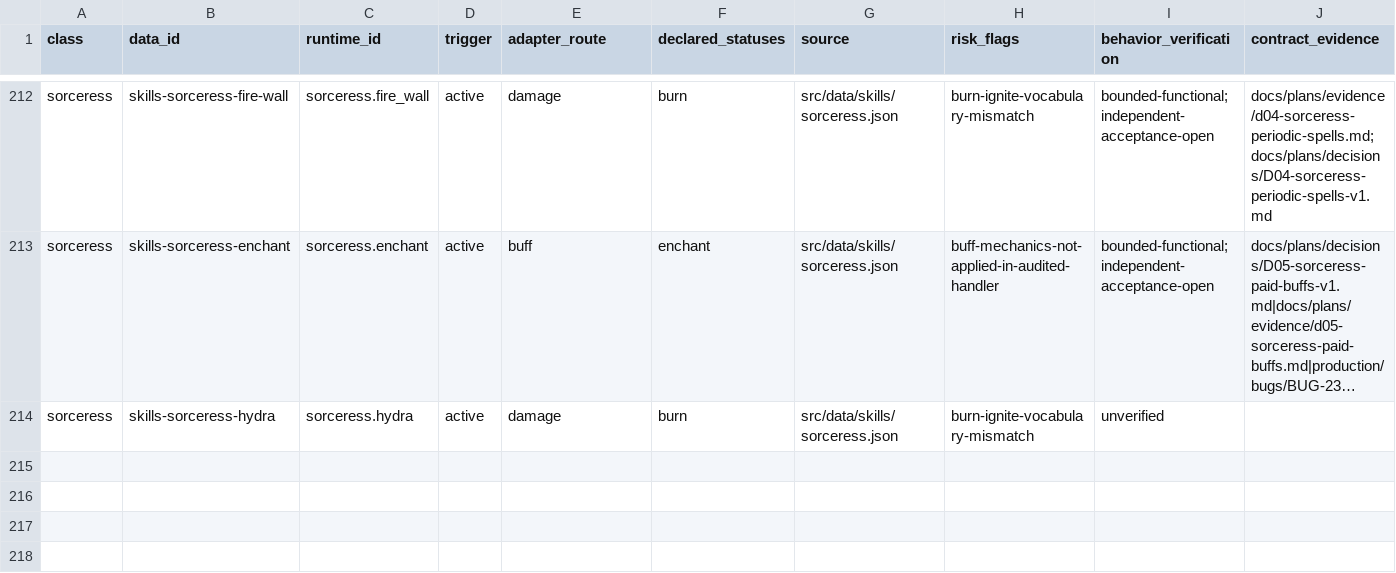
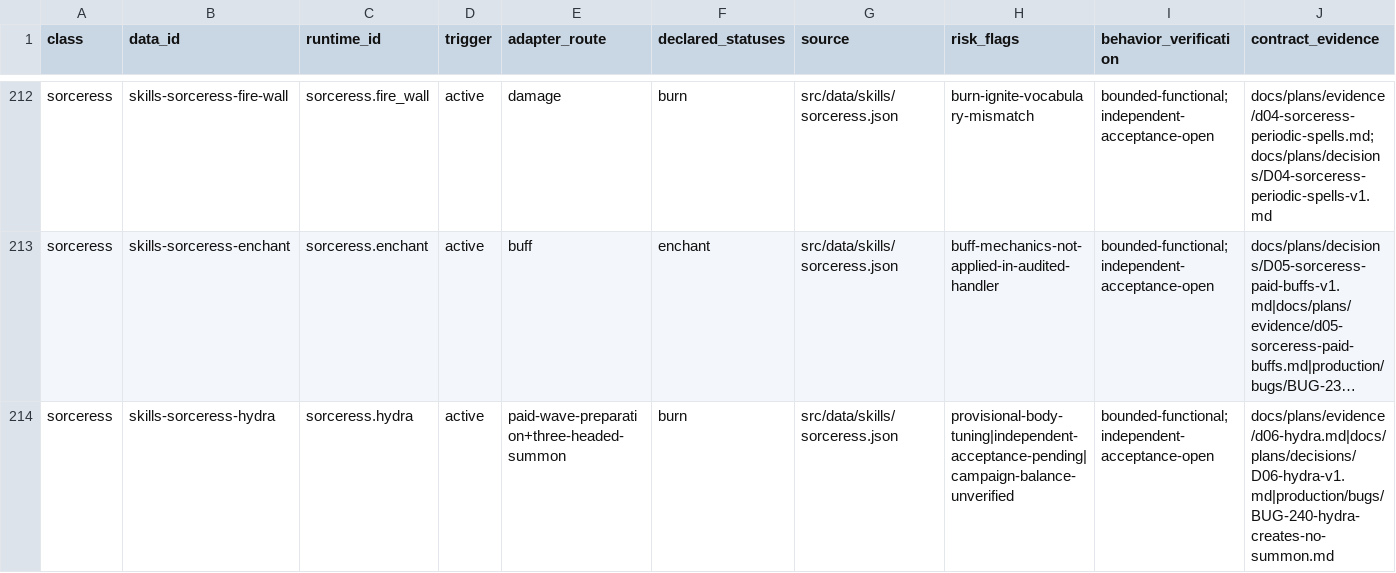
Before and after one commit to phoenixzqy/D2H5TextGame, a CSV file: docs/plans/skill-inventory.csv, drawn as a sheet; only a part is shown, gaps mark what is left out; long unchanged cells end in …; the diff names each change by its address in the sheet, - before the commit and + after, or states it on an @@ line.

```diff
--- a/docs/plans/skill-inventory.csv
+++ b/docs/plans/skill-inventory.csv
-E214 (adapter_route): damage
+E214 (adapter_route): paid-wave-preparation+three-headed-summon
-H214 (risk_flags): burn-ignite-vocabulary-mismatch
+H214 (risk_flags): provisional-body-tuning|independent-acceptance-pending|campaign-balance-unverified
-I214 (behavior_verification): unverified
+I214 (behavior_verification): bounded-functional;independent-acceptance-open
-J214 (contract_evidence): (empty)
+J214 (contract_evidence): docs/plans/evidence/d06-hydra.md|docs/plans/decisions/D06-hydra-v1.md|production/bugs/BUG-240-hydra-creates-no-summon.md
```
Also changed, not shown: 12 other files.
